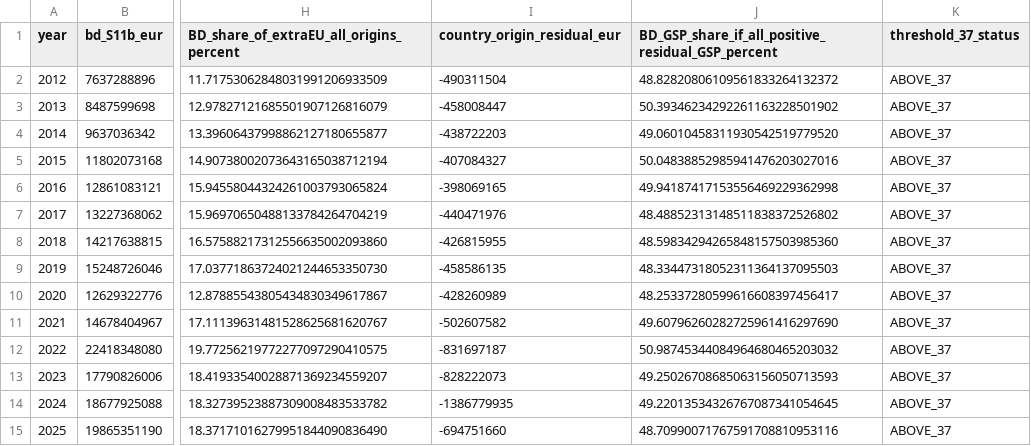
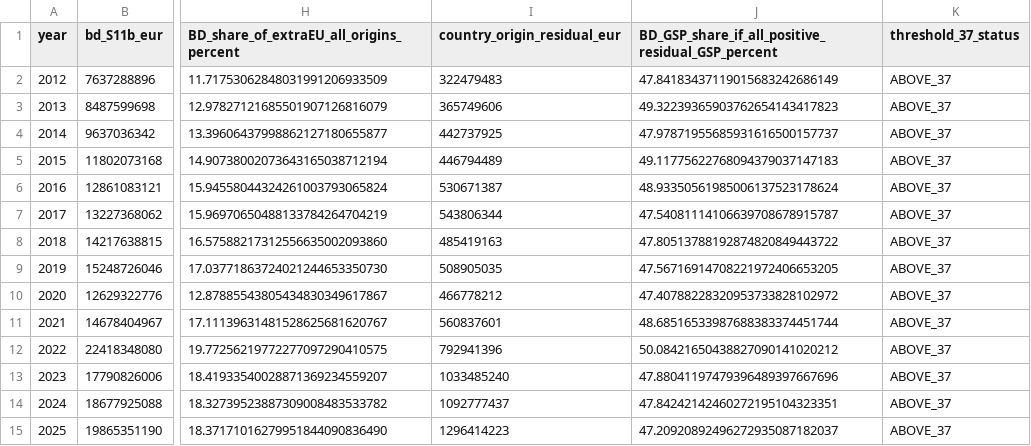
Before and after one commit to mafijulrigan39-boop/thesis, a CSV file: task_f_empirical/article33/official_article33_annual_screen_2012_2025.csv, drawn as a sheet; only a part is shown, gaps mark what is left out; the diff names each change by its address in the sheet, - before the commit and + after, or states it on an @@ line.

```diff
--- a/task_f_empirical/article33/official_article33_annual_screen_2012_2025.csv
+++ b/task_f_empirical/article33/official_article33_annual_screen_2012_2025.csv
-I2 (country_origin_residual_eur): -490311504
+I2 (country_origin_residual_eur): 322479483
-J2: 48.82820806109561833264132372
+J2: 47.84183437119015683242686149
-I3 (country_origin_residual_eur): -458008447
+I3 (country_origin_residual_eur): 365749606
-J3: 50.39346234292261163228501902
+J3: 49.32239365903762654143417823
-I4 (country_origin_residual_eur): -438722203
+I4 (country_origin_residual_eur): 442737925
-J4: 49.06010458311930542519779520
+J4: 47.97871955685931616500157737
-I5 (country_origin_residual_eur): -407084327
+I5 (country_origin_residual_eur): 446794489
-J5: 50.04838852985941476203027016
+J5: 49.11775622768094379037147183
-I6 (country_origin_residual_eur): -398069165
+I6 (country_origin_residual_eur): 530671387
-J6: 49.94187417153556469229362998
+J6: 48.93350561985006137523178624
-I7 (country_origin_residual_eur): -440471976
+I7 (country_origin_residual_eur): 543806344
-J7: 48.48852313148511838372526802
+J7: 47.54081114106639708678915787
-I8 (country_origin_residual_eur): -426815955
+I8 (country_origin_residual_eur): 485419163
-J8: 48.59834294265848157503985360
+J8: 47.80513788192874820849443722
-I9 (country_origin_residual_eur): -458586135
+I9 (country_origin_residual_eur): 508905035
-J9: 48.33447318052311364137095503
+J9: 47.56716914708221972406653205
-I10 (country_origin_residual_eur): -428260989
+I10 (country_origin_residual_eur): 466778212
-J10: 48.25337280599616608397456417
+J10: 47.40788228320953733828102972
-I11 (country_origin_residual_eur): -502607582
+I11 (country_origin_residual_eur): 560837601
-J11: 49.60796260282725961416297690
+J11: 48.68516533987688383374451744
-I12 (country_origin_residual_eur): -831697187
+I12 (country_origin_residual_eur): 792941396
-J12: 50.98745344084964680465203032
+J12: 50.08421650438827090141020212
-I13 (country_origin_residual_eur): -828222073
+I13 (country_origin_residual_eur): 1033485240
-J13: 49.25026708685063156050713593
+J13: 47.88041197479396489397667696
-I14 (country_origin_residual_eur): -1386779935
+I14 (country_origin_residual_eur): 1092777437
-J14: 49.22013534326767087341054645
+J14: 47.84242142460272195104323351
-I15 (country_origin_residual_eur): -694751660
+I15 (country_origin_residual_eur): 1296414223
-J15: 48.70990071767591708810953116
+J15: 47.20920892496272935087182037
```
Also changed, not shown: task_f_empirical/article33/annual_chapter_denominator_audit.csv, task_f_empirical/article33/official_chapter_request_receipts.csv, 1 other file.
